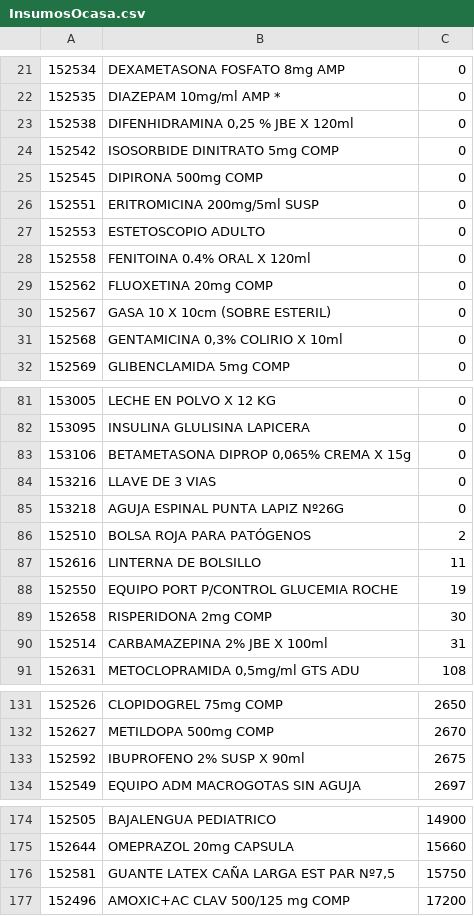
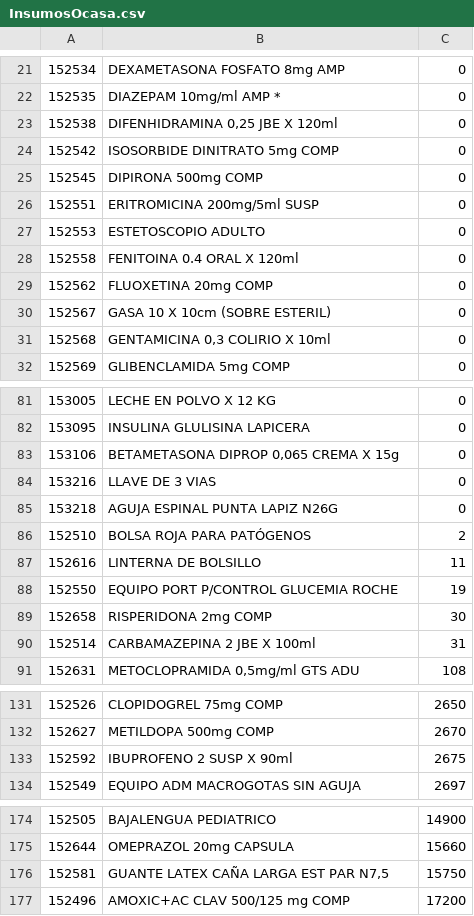
Before and after one commit to agusvarela/SIAH, a CSV file: SIAH/UploadedFiles/InsumosOcasa.csv, drawn as a sheet; only a part is shown, gaps mark what is left out; the diff covers the shown part only.

```diff
--- a/SIAH/UploadedFiles/InsumosOcasa.csv
+++ b/SIAH/UploadedFiles/InsumosOcasa.csv
@@ -22,3 +22,3 @@
 152535;DIAZEPAM 10mg/ml AMP *;0
-152538;DIFENHIDRAMINA 0,25 % JBE X 120ml;0
+152538;DIFENHIDRAMINA 0,25  JBE X 120ml;0
 152542;ISOSORBIDE DINITRATO 5mg COMP;0
@@ -27,6 +27,6 @@
 152553;ESTETOSCOPIO ADULTO;0
-152558;FENITOINA 0.4% ORAL X 120ml;0
+152558;FENITOINA 0.4 ORAL X 120ml;0
 152562;FLUOXETINA 20mg COMP;0
 152567;GASA 10 X 10cm (SOBRE ESTERIL);0
-152568;GENTAMICINA 0,3% COLIRIO X 10ml;0
+152568;GENTAMICINA 0,3 COLIRIO X 10ml;0
 152569;GLIBENCLAMIDA 5mg COMP;0
@@ -82,5 +82,5 @@
 153095;INSULINA GLULISINA LAPICERA;0
-153106;BETAMETASONA DIPROP 0,065% CREMA X 15g;0
+153106;BETAMETASONA DIPROP 0,065 CREMA X 15g;0
 153216;LLAVE DE 3 VIAS;0
-153218;AGUJA ESPINAL PUNTA LAPIZ Nº26G;0
+153218;AGUJA ESPINAL PUNTA LAPIZ N26G;0
 152510;BOLSA ROJA PARA PATÓGENOS;2
@@ -89,3 +89,3 @@
 152658;RISPERIDONA 2mg COMP;30
-152514;CARBAMAZEPINA 2% JBE X 100ml;31
+152514;CARBAMAZEPINA 2 JBE X 100ml;31
 152631;METOCLOPRAMIDA 0,5mg/ml GTS ADU;108
@@ -132,3 +132,3 @@
 152627;METILDOPA 500mg COMP;2670
-152592;IBUPROFENO 2%  SUSP X 90ml;2675
+152592;IBUPROFENO 2  SUSP X 90ml;2675
 152549;EQUIPO ADM MACROGOTAS SIN AGUJA;2697
@@ -175,3 +175,3 @@
 152644;OMEPRAZOL 20mg CAPSULA;15660
-152581;GUANTE LATEX CAÑA LARGA EST PAR Nº7,5;15750
+152581;GUANTE LATEX CAÑA LARGA EST PAR N7,5;15750
 152496;AMOXIC+AC CLAV 500/125 mg COMP;17200
```
Also changed, not shown: 21 edited cells elsewhere in this file, SIAH/UploadedFiles/InsumosSIAH.csv, 1 other file.
